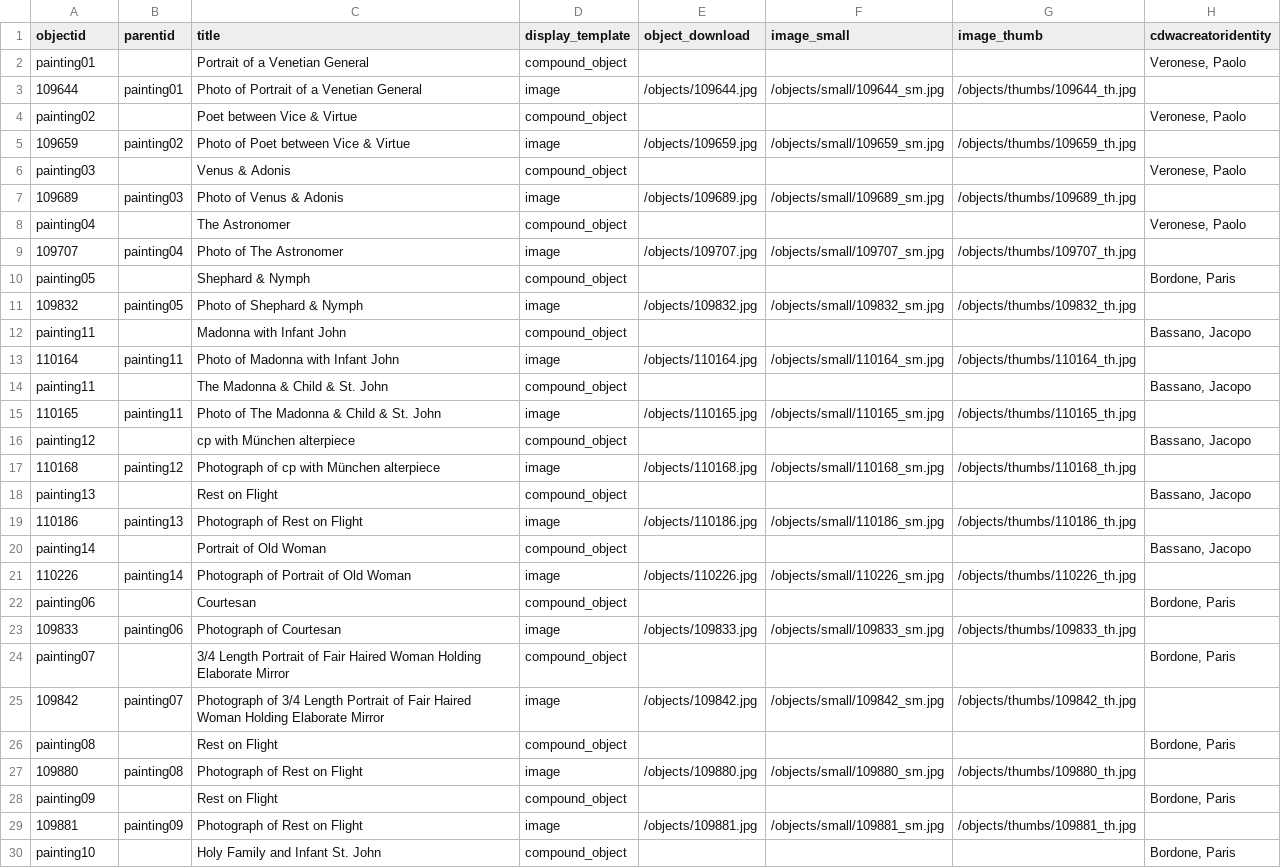
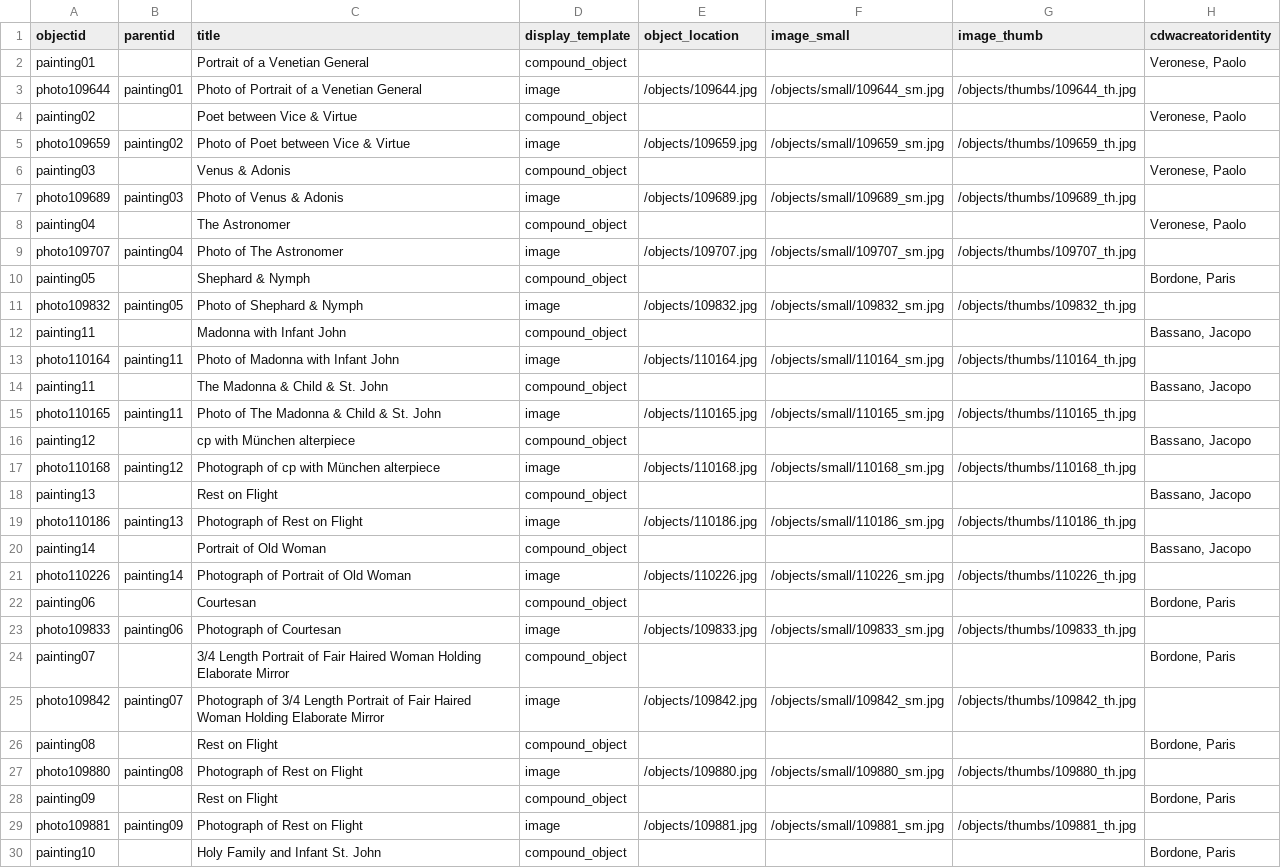
Before and after one commit to info663-fa23/team1, a CSV file: _data/team1-repo.csv, drawn as a sheet; only a part is shown; the diff covers the shown part only; the diff names each change by its address in the sheet, - before the commit and + after, or states it on an @@ line.

Commit message:
Add files via upload
updated objectID name for photographs

```diff
--- a/_data/team1-repo.csv
+++ b/_data/team1-repo.csv
-E1: object_download
+E1: object_location
-A3 (objectid): 109644
+A3 (objectid): photo109644
-A5 (objectid): 109659
+A5 (objectid): photo109659
-A7 (objectid): 109689
+A7 (objectid): photo109689
-A9 (objectid): 109707
+A9 (objectid): photo109707
-A11 (objectid): 109832
+A11 (objectid): photo109832
-A13 (objectid): 110164
+A13 (objectid): photo110164
-A15 (objectid): 110165
+A15 (objectid): photo110165
-A17 (objectid): 110168
+A17 (objectid): photo110168
-A19 (objectid): 110186
+A19 (objectid): photo110186
-A21 (objectid): 110226
+A21 (objectid): photo110226
-A23 (objectid): 109833
+A23 (objectid): photo109833
-A25 (objectid): 109842
+A25 (objectid): photo109842
-A27 (objectid): 109880
+A27 (objectid): photo109880
-A29 (objectid): 109881
+A29 (objectid): photo109881
```
Also changed, not shown: 1 edited cell elsewhere in this file.
